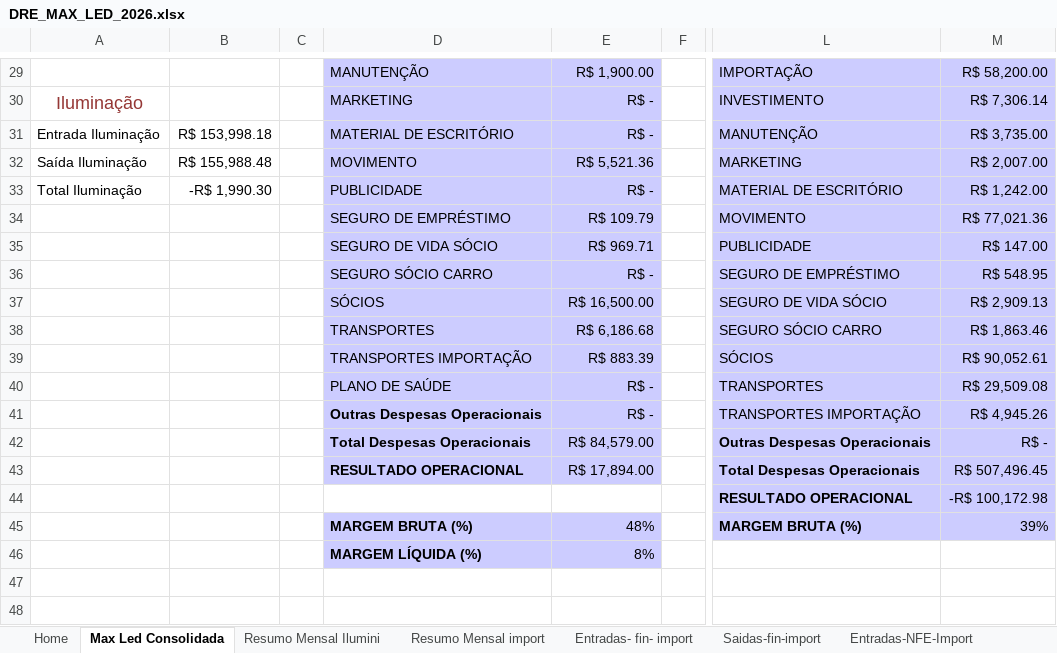
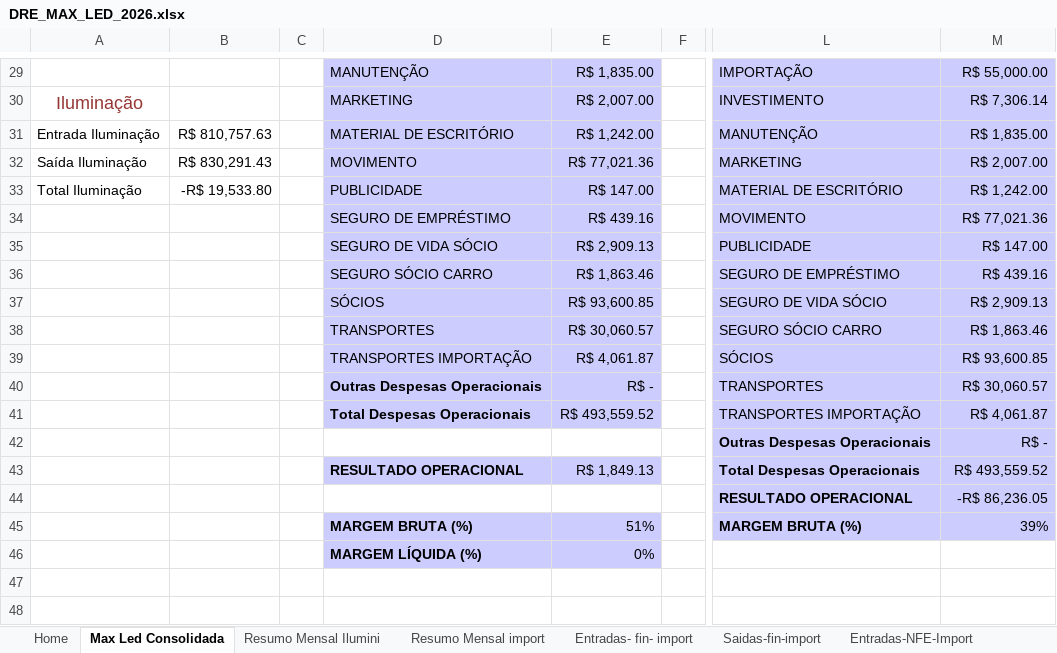
Before and after one commit to alinemarketingmaxled-hash/Finan, an Excel workbook: data/source/DRE_MAX_LED_2026.xlsx, sheet Max Led Consolidada, drawn as a sheet; only a part is shown, gaps mark what is left out; values as stored, in another font and other column widths than the file's, no borders; charts and pictures and conditional formats not drawn; the diff covers the shown part only; the diff names each change by its address in the sheet, - before the commit and + after, or states it on an @@ line.

```diff
--- a/data/source/DRE_MAX_LED_2026.xlsx (sheet Max Led Consolidada)
+++ b/data/source/DRE_MAX_LED_2026.xlsx (sheet Max Led Consolidada)
-E29: R$ 1,900.00
+E29: R$ 1,835.00
-M29: R$ 58,200.00
+M29: R$ 55,000.00
-E30: R$ -
+E30: R$ 2,007.00
-B31: R$ 153,998.18
+B31: R$ 810,757.63
-E31: R$ -
+E31: R$ 1,242.00
-M31: R$ 3,735.00
+M31: R$ 1,835.00
-B32: R$ 155,988.48
+B32: R$ 830,291.43
-E32: R$ 5,521.36
+E32: R$ 77,021.36
-B33: -R$ 1,990.30
+B33: -R$ 19,533.80
-E33: R$ -
+E33: R$ 147.00
-E34: R$ 109.79
+E34: R$ 439.16
-E35: R$ 969.71
+E35: R$ 2,909.13
-E36: R$ -
+E36: R$ 1,863.46
-M36: R$ 548.95
+M36: R$ 439.16
-E37: R$ 16,500.00
+E37: R$ 93,600.85
-E38: R$ 6,186.68
+E38: R$ 30,060.57
-E39: R$ 883.39
+E39: R$ 4,061.87
-M39: R$ 90,052.61
+M39: R$ 93,600.85
-D40: PLANO DE SAÚDE
+D40: Outras Despesas Operacionais
-D40 bold: off
+D40 bold: on
-M40: R$ 29,509.08
+M40: R$ 30,060.57
-D41: Outras Despesas Operacionais
+D41: Total Despesas Operacionais
-E41: R$ -
+E41: R$ 493,559.52
-M41: R$ 4,945.26
+M41: R$ 4,061.87
-D42: Total Despesas Operacionais
+D42: (empty)
-D42:E42 fill: #CCCCFF
+D42:E42 fill: none
-E42: R$ 84,579.00
+E42: (empty)
-E43: R$ 17,894.00
+E43: R$ 1,849.13
-M43: R$ 507,496.45
+M43: R$ 493,559.52
-M44: -R$ 100,172.98
+M44: -R$ 86,236.05
-E45: 48%
+E45: 51%
-E46: 8%
+E46: 0%
```
Also changed, not shown: 36 edited cells elsewhere in this sheet, sheet SAIDAS-FIN-ilumi, sheet Saidas-fin-import, sheet Resumo Mensal import, sheet Resumo Mensal Ilumini, formulas that keep their value, charts or pictures, 14 other files.
